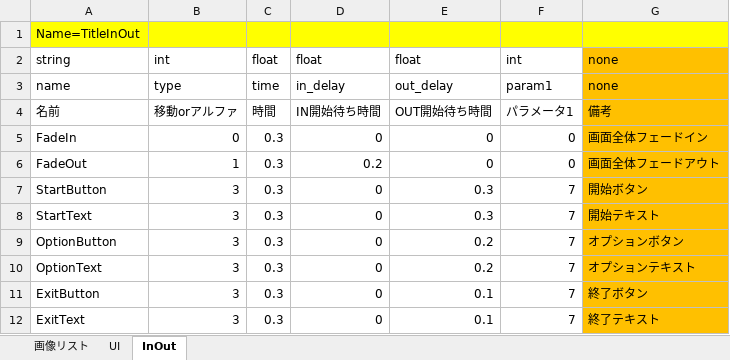
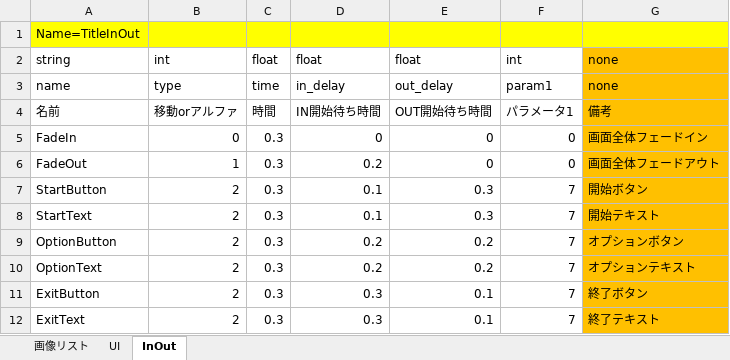
Before and after one commit to artisan-sawasaka/GameBasic, an Excel workbook: resource/master_edit/Title.xlsm, sheet InOut, drawn as a sheet; values as stored, in another font and other column widths than the file's, no borders; the diff names each change by its address in the sheet, - before the commit and + after, or states it on an @@ line.

```diff
--- a/resource/master_edit/Title.xlsm (sheet InOut)
+++ b/resource/master_edit/Title.xlsm (sheet InOut)
-B7:B12: 3
+B7:B12: 2
-D7:D8: 0
+D7:D8: 0.1
-D9:D10: 0
+D9:D10: 0.2
-D11:D12: 0
+D11:D12: 0.3
```
Also changed, not shown: resource/master/Title.xlsm, 2 other files.
